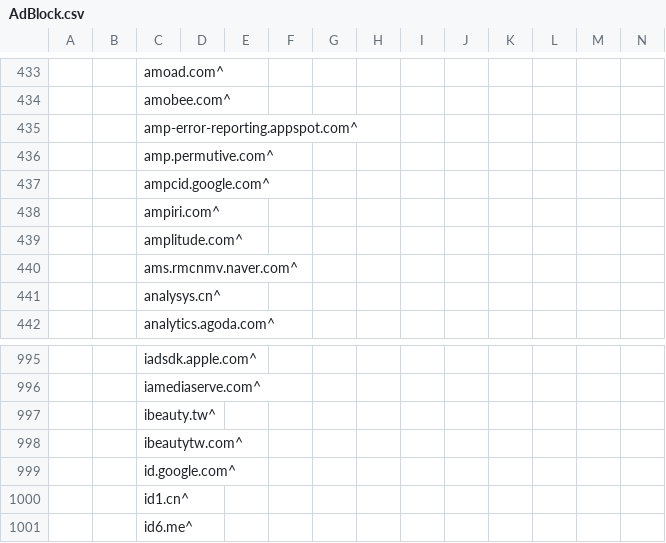
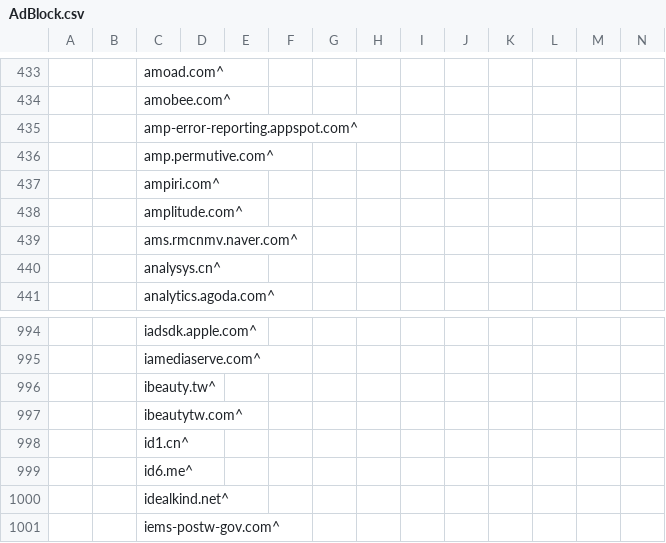
Before and after one commit to WellWells/adblock-list, a CSV file: AdBlock.csv, drawn as a sheet; only a part is shown, gaps mark what is left out; the shorter side is filled out with more unchanged rows; rows hold the shown columns only; the diff names each change by its address in the sheet, - before the commit and + after, or states it on an @@ line.

Commit message:
Fix some google issue

```diff
--- a/AdBlock.csv
+++ b/AdBlock.csv
-row 437:  |  | ampcid.google.com^
-row 999:  |  | id.google.com^
```
